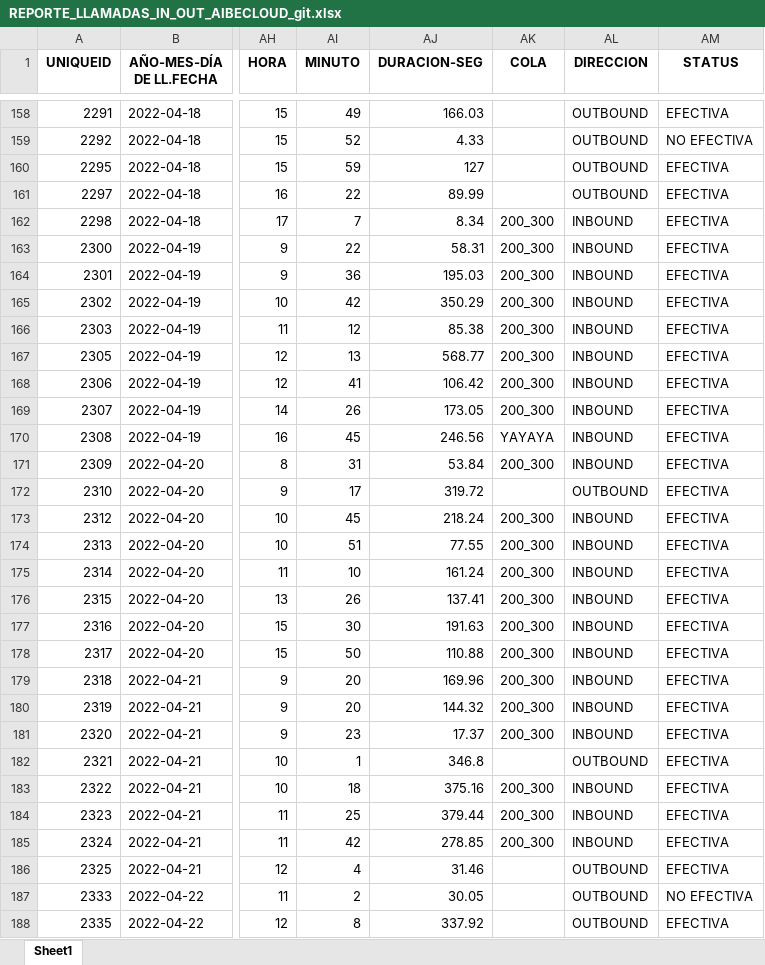
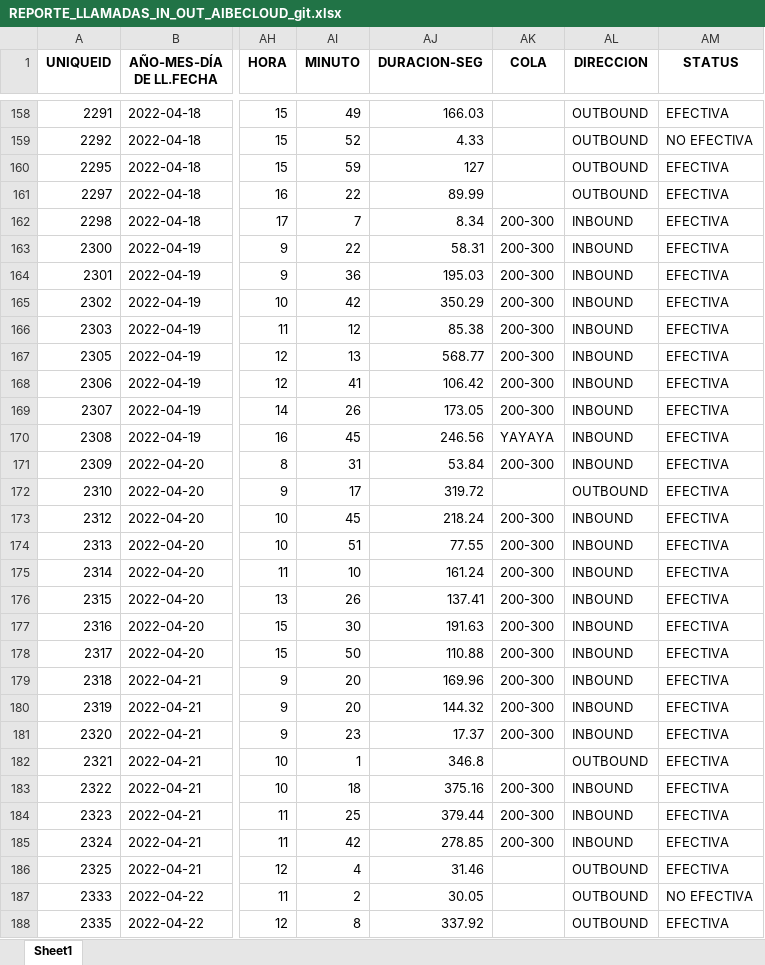
Before and after one commit to dakypintag/aibecloud-moderna-report, an Excel workbook: REPORTE_LLAMADAS_IN_OUT_AIBECLOUD_git.xlsx, sheet Sheet1, drawn as a sheet; only a part is shown, gaps mark what is left out; values as stored, in another font and other column widths than the file's, no borders; the diff covers the shown part only; the diff names each change by its address in the sheet, - before the commit and + after, or states it on an @@ line.

Commit message:
se agrega pv tablaInHoraDia

```diff
--- a/REPORTE_LLAMADAS_IN_OUT_AIBECLOUD_git.xlsx (sheet Sheet1)
+++ b/REPORTE_LLAMADAS_IN_OUT_AIBECLOUD_git.xlsx (sheet Sheet1)
-AK162:AK169 (COLA): 200_300
+AK162:AK169 (COLA): 200-300
-AK171 (COLA): 200_300
+AK171 (COLA): 200-300
-AK173:AK181 (COLA): 200_300
+AK173:AK181 (COLA): 200-300
-AK183:AK185 (COLA): 200_300
+AK183:AK185 (COLA): 200-300
```
Also changed, not shown: 135 edited cells elsewhere in this sheet, tabla-interacciones4.xlsx, 2 other files.
